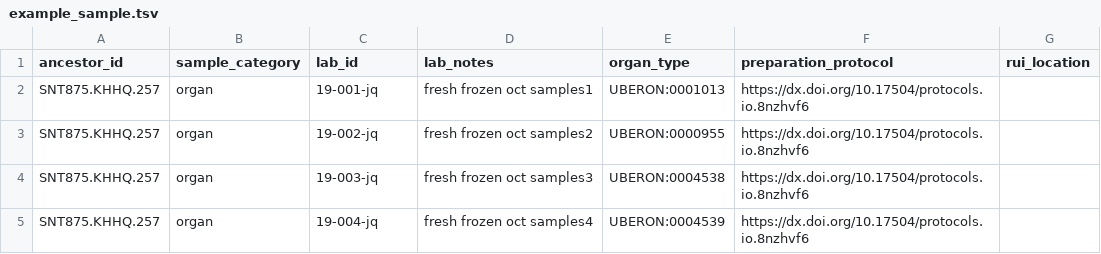
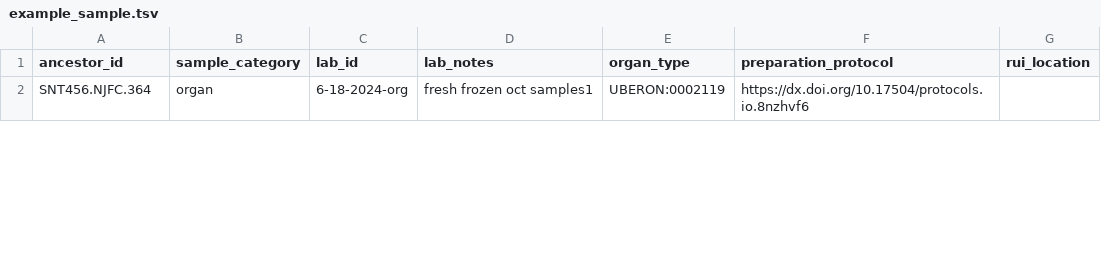
Before and after one commit to sennetconsortium/portal-ui, a TSV file: src/public/bulk/entities/example_sample.tsv, drawn as a sheet; only a part is shown; the diff covers the shown part only.

Commit message:
Update example tsv for sample

```diff
--- a/src/public/bulk/entities/example_sample.tsv
+++ b/src/public/bulk/entities/example_sample.tsv
@@ -1,5 +1,2 @@
 ancestor_id	sample_category	lab_id	lab_notes	organ_type	preparation_protocol	rui_location
-SNT875.KHHQ.257	organ	19-001-jq	fresh frozen oct samples1	UBERON:0001013	https://dx.doi.org/10.17504/protocols.io.8nzhvf6
-SNT875.KHHQ.257	organ	19-002-jq	fresh frozen oct samples2	UBERON:0000955	https://dx.doi.org/10.17504/protocols.io.8nzhvf6
-SNT875.KHHQ.257	organ	19-003-jq	fresh frozen oct samples3	UBERON:0004538	https://dx.doi.org/10.17504/protocols.io.8nzhvf6
-SNT875.KHHQ.257	organ	19-004-jq	fresh frozen oct samples4	UBERON:0004539	https://dx.doi.org/10.17504/protocols.io.8nzhvf6
+SNT456.NJFC.364	organ	6-18-2024-org	fresh frozen oct samples1	UBERON:0002119	https://dx.doi.org/10.17504/protocols.io.8nzhvf6	
```
Also changed, not shown: 1 added row and 2 removed rows elsewhere in this file.
